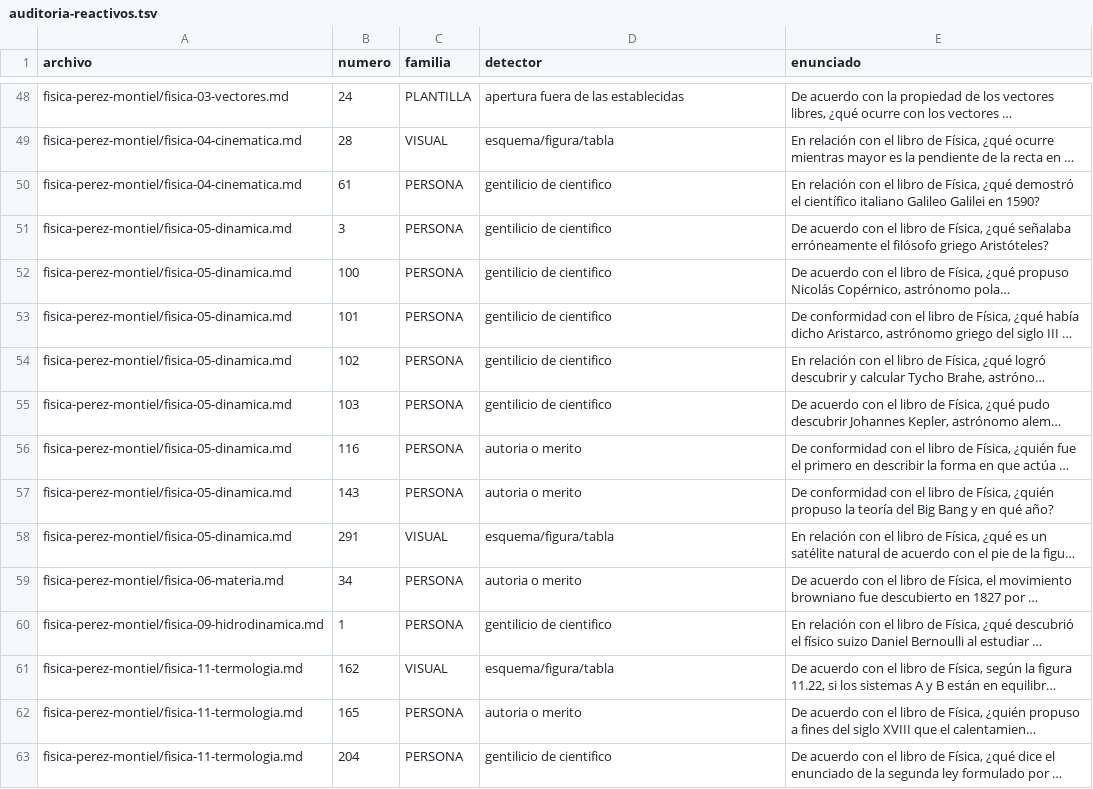
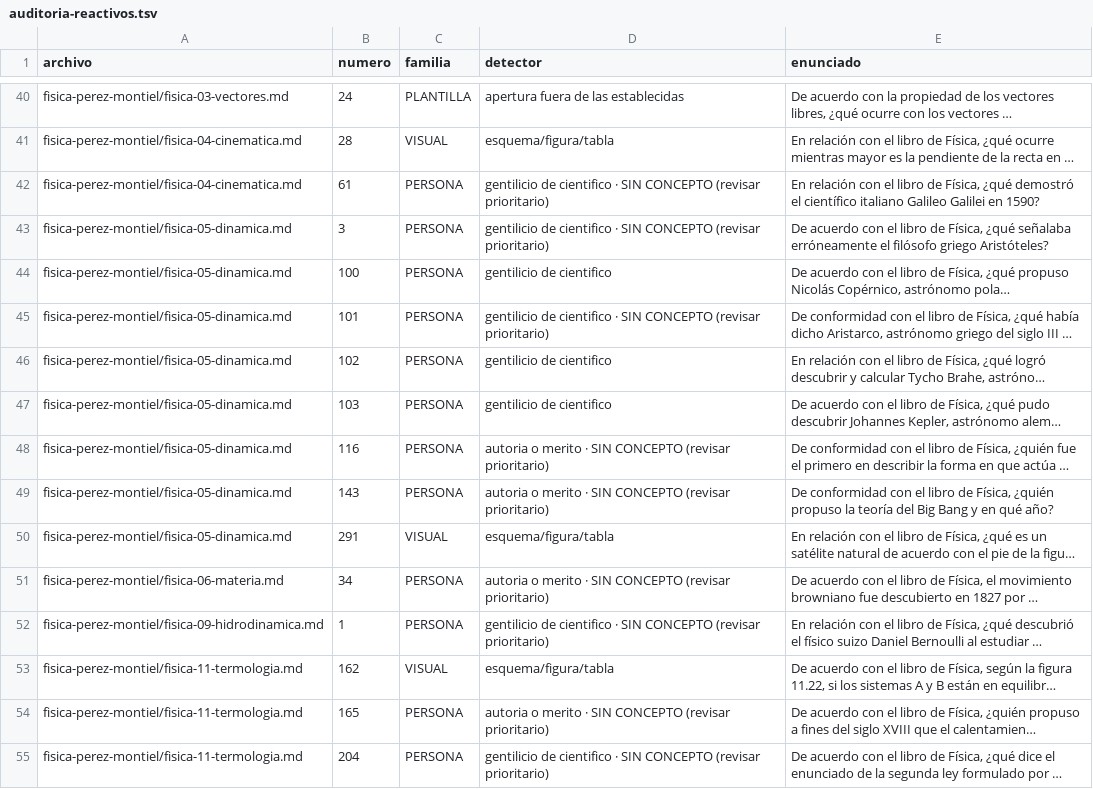
Before and after one commit to CarlAlexBC/udefa, a TSV file: docs/examen-cultural/auditoria/auditoria-reactivos.tsv, drawn as a sheet; only a part is shown, gaps mark what is left out; long unchanged cells end in …; addresses are those after the commit; the diff covers the shown part only; the diff names each change by its address in the sheet, - before the commit and + after, or states it on an @@ line.

Commit message:
RONDA 3: detector SIN_CONCEPTO + tanda estricta de re-revision (13 retiros)
Carlo no quedo conforme con la ronda 2 ("muy pocos problemas") y pidio
la revision de relleno que habia quedado pendiente. Se agrega un
detector nuevo, RONDA 3, que corre sobre el banco COMPLETO (no solo
sobre lo ya marcado): SIN_CONCEPTO, sub-marca dentro de PERSONA cuando
la cita biografica no trae ningun concepto reutilizable (teoria, ley,
formula, metodo) - solo nombre, fecha o nacionalidad.

Se probo tambien EJEMPLO_ILUSTRATIVO (cita que compara con un objeto
cotidiano) y se descarto: 12 candidatos, los 12 falsos positivos -
"equivale a" es como se redactan la mayoria de las definiciones
tecnicas normales, no hay forma barata de distinguirlo de una
comparacion frivola. Mismo desenlace que COBERTURA en la ronda 2.

Con el criterio SIN_CONCEPTO se re-revisaron los 46 biograficos ya
marcados, esta vez con una vara mas estricta segun pidio Carlo: si el
dato es solo un nombre sin ningun mecanismo, formula o hallazgo
descrito, se retira aunque el tema alrededor suene importante. 13
retiros nuevos:

- biologia-07 #50 (Prigogine, "retomo ideas" sin decir cuales)
- biologia-14 #46 (Waddington acuno el nombre "epigenetica", no un
  concepto)
- biologia-31 #1 (primero en disecar un cadaver, sin hallazgo)
- biologia-32 #194 (quien nombro "sinapsis" - el 193, que describe las
  zonas de comunicacion, se queda)
- historia-06 #138 (nombre del Emir de Kuwait sin explicar el
  conflicto - el 186, que explica el desenlace de la guerra, se queda)
- algebra-00 #113, algebra-01 #9, algebra-20 #8 (atribuciones sin
  contenido matematico)
- fisica-12 #5 (Thomson "investigo la estructura de la materia" sin
  decir que encontro - distinto al #19 de Quimica sobre el mismo
  Thomson, que si da el hallazgo)
- fisica-14 #7 (Tesla invento el motor de induccion, sin principio de
  funcionamiento - el 54, sobre el transformador, si lo explica)
- larson #218 (Napier invento los logaritmos, nacionalidad, sin
  propiedad alguna)
- geografia-02 #7 y #8 (Eratostenes fue el primero en sostener la
  Tierra esferica, y sus fechas de nacimiento/muerte - el #8 ni
  siquiera estaba en la lista de candidatos, se encontro leyendo al
  lado del #7)

El caso de geografia-02 #8 confirma el punto de Carlo: es relleno puro
(fechas exactas de nacimiento/muerte) y ningun detector lo habia
marcado nunca.

Quedan 89 candidatos en el banco (antes 101), todos revisados con este
criterio salvo lo que aparezca en pasadas futuras.

```diff
--- a/docs/examen-cultural/auditoria/auditoria-reactivos.tsv
+++ b/docs/examen-cultural/auditoria/auditoria-reactivos.tsv
-D42:D43 (detector): gentilicio de cientifico
+D42:D43 (detector): gentilicio de cientifico · SIN CONCEPTO (revisar prioritario)
-D45 (detector): gentilicio de cientifico
+D45 (detector): gentilicio de cientifico · SIN CONCEPTO (revisar prioritario)
-D48:D49 (detector): autoria o merito
+D48:D49 (detector): autoria o merito · SIN CONCEPTO (revisar prioritario)
-D51 (detector): autoria o merito
+D51 (detector): autoria o merito · SIN CONCEPTO (revisar prioritario)
-D52 (detector): gentilicio de cientifico
+D52 (detector): gentilicio de cientifico · SIN CONCEPTO (revisar prioritario)
-D54 (detector): autoria o merito
+D54 (detector): autoria o merito · SIN CONCEPTO (revisar prioritario)
-D55 (detector): gentilicio de cientifico
+D55 (detector): gentilicio de cientifico · SIN CONCEPTO (revisar prioritario)
```
Also changed, not shown: 12 removed rows and 28 edited cells elsewhere in this file, 14 other files.
